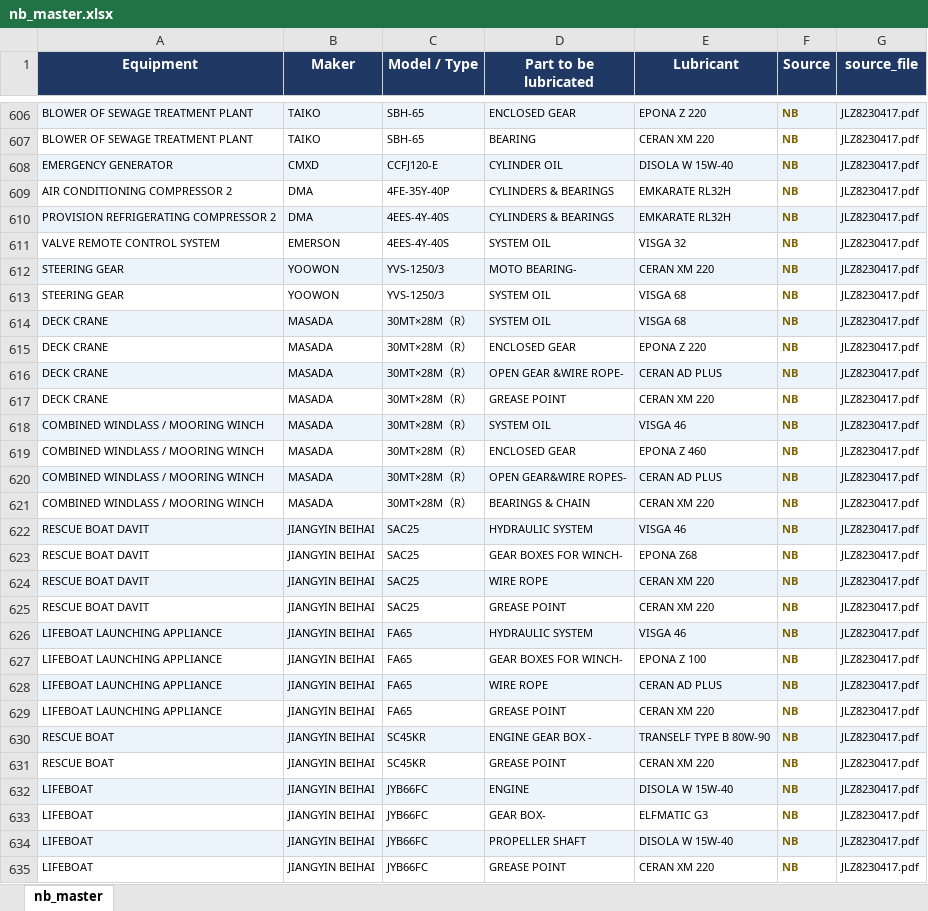
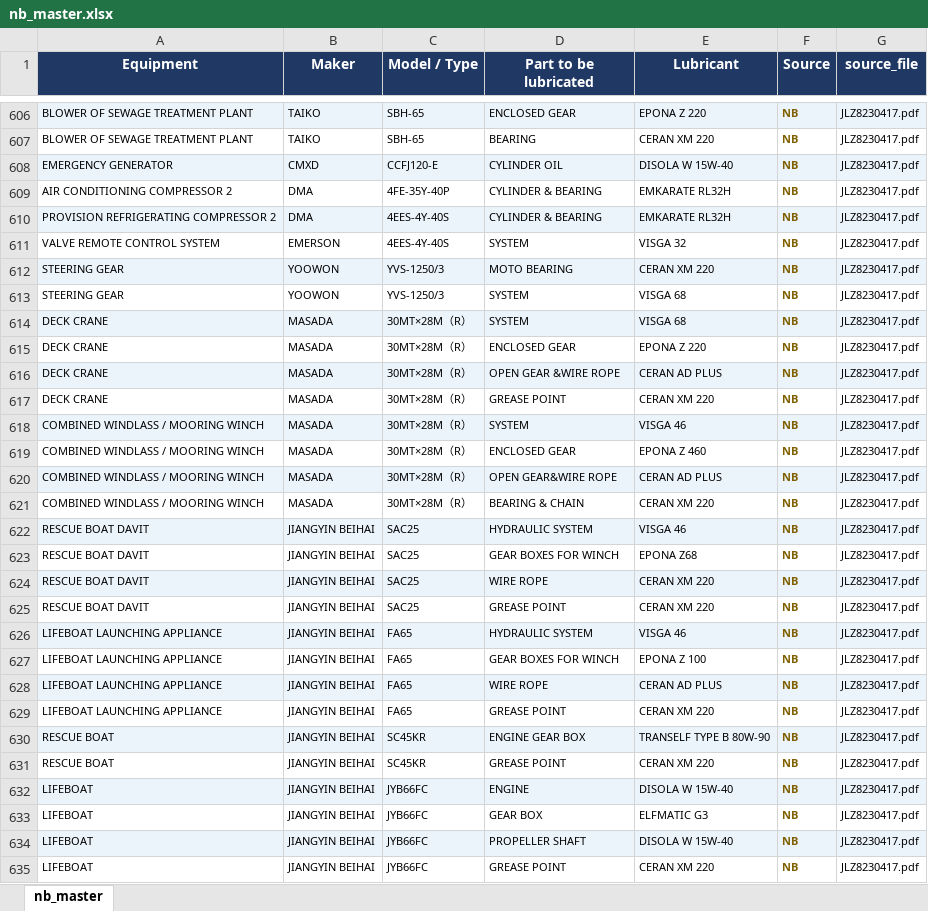
Before and after one commit to 1969Mark/Oil_Recommendation, an Excel workbook: output/nb_master.xlsx, sheet nb_master, drawn as a sheet; only a part is shown, gaps mark what is left out; values as stored, in another font and other column widths than the file's, no borders; the diff covers the shown part only; the diff names each change by its address in the sheet, - before the commit and + after, or states it on an @@ line.

Commit message:
data: update 2026-04-27 11:49

```diff
--- a/output/nb_master.xlsx (sheet nb_master)
+++ b/output/nb_master.xlsx (sheet nb_master)
-D609:D610 (Part to be lubricated): CYLINDERS & BEARINGS
+D609:D610 (Part to be lubricated): CYLINDER & BEARING
-D611 (Part to be lubricated): SYSTEM OIL
+D611 (Part to be lubricated): SYSTEM
-D612 (Part to be lubricated): MOTO BEARING-
+D612 (Part to be lubricated): MOTO BEARING
-D613:D614 (Part to be lubricated): SYSTEM OIL
+D613:D614 (Part to be lubricated): SYSTEM
-D616 (Part to be lubricated): OPEN GEAR &WIRE ROPE-
+D616 (Part to be lubricated): OPEN GEAR &WIRE ROPE
-D618 (Part to be lubricated): SYSTEM OIL
+D618 (Part to be lubricated): SYSTEM
-D620 (Part to be lubricated): OPEN GEAR&WIRE ROPES-
+D620 (Part to be lubricated): OPEN GEAR&WIRE ROPE
-D621 (Part to be lubricated): BEARINGS & CHAIN
+D621 (Part to be lubricated): BEARING & CHAIN
-D623 (Part to be lubricated): GEAR BOXES FOR WINCH-
+D623 (Part to be lubricated): GEAR BOXES FOR WINCH
-D627 (Part to be lubricated): GEAR BOXES FOR WINCH-
+D627 (Part to be lubricated): GEAR BOXES FOR WINCH
-D630 (Part to be lubricated): ENGINE GEAR BOX -
+D630 (Part to be lubricated): ENGINE GEAR BOX
-D633 (Part to be lubricated): GEAR BOX-
+D633 (Part to be lubricated): GEAR BOX
```
Also changed, not shown: 148 edited cells elsewhere in this sheet, output/oem_master.xlsx, 4 other files.
